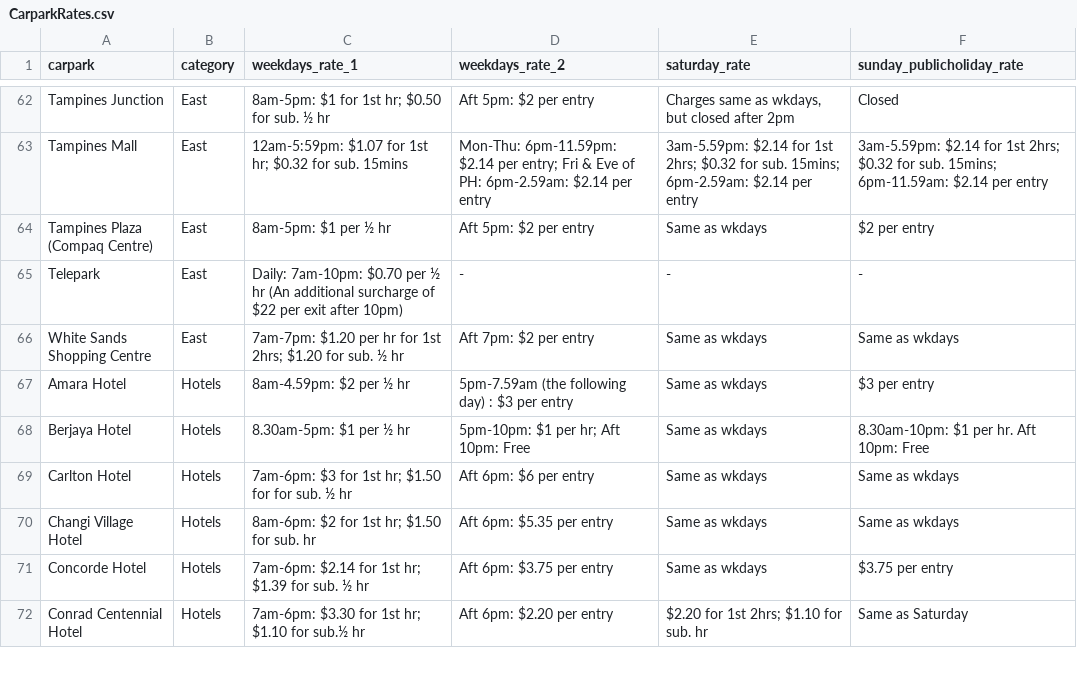
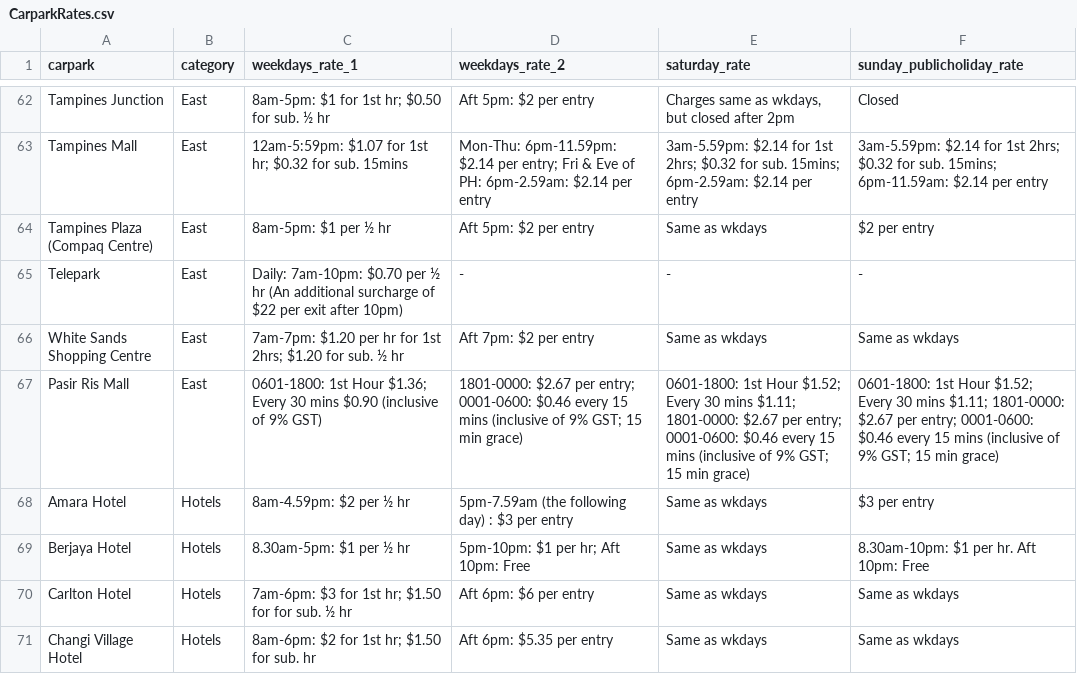
Before and after one commit to gekjunxu/parkcastsg, a CSV file: backend/app/data/CarparkRates.csv, drawn as a sheet; only a part is shown, gaps mark what is left out; the shorter side is filled out with more unchanged rows.

Commit message:
feat: add URA carpark catalogue

```diff
--- a/backend/app/data/CarparkRates.csv
+++ b/backend/app/data/CarparkRates.csv
@@ -66,2 +66,3 @@ Telepark,East,Daily: 7am-10pm: $0.70 per ½ hr (An additional surcharge of $22 p
 White Sands Shopping Centre,East,7am-7pm: $1.20 per hr for 1st 2hrs; $1.20 for sub. ½ hr,Aft 7pm: $2 per entry,Same as wkdays,Same as wkdays
+Pasir Ris Mall,East,"0601-1800: 1st Hour $1.36; Every 30 mins $0.90 (inclusive of 9% GST)","1801-0000: $2.67 per entry; 0001-0600: $0.46 every 15 mins (inclusive of 9% GST; 15 min grace)","0601-1800: 1st Hour $1.52; Every 30 mins $1.11; 1801-0000: $2.67 per entry; 0001-0600: $0.46 every 15 mins (inclusive of 9% GST; 15 min grace)","0601-1800: 1st Hour $1.52; Every 30 mins $1.11; 1801-0000: $2.67 per entry; 0001-0600: $0.46 every 15 mins (inclusive of 9% GST; 15 min grace)"
 Amara Hotel,Hotels,8am-4.59pm: $2 per ½ hr,5pm-7.59am (the following day) : $3 per entry,Same as wkdays,$3 per entry
```
Also changed, not shown: backend/app/data/supplemental_carparks.csv, 30 other files.
